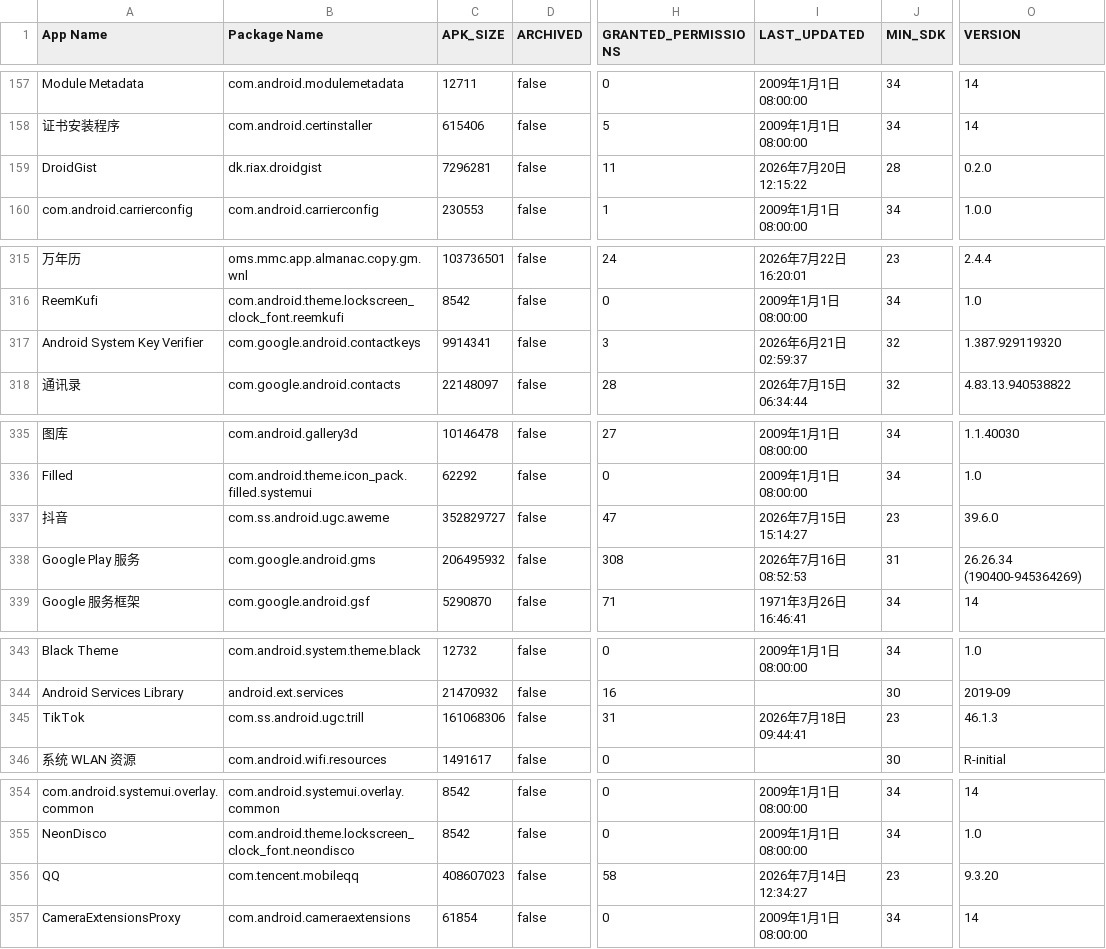
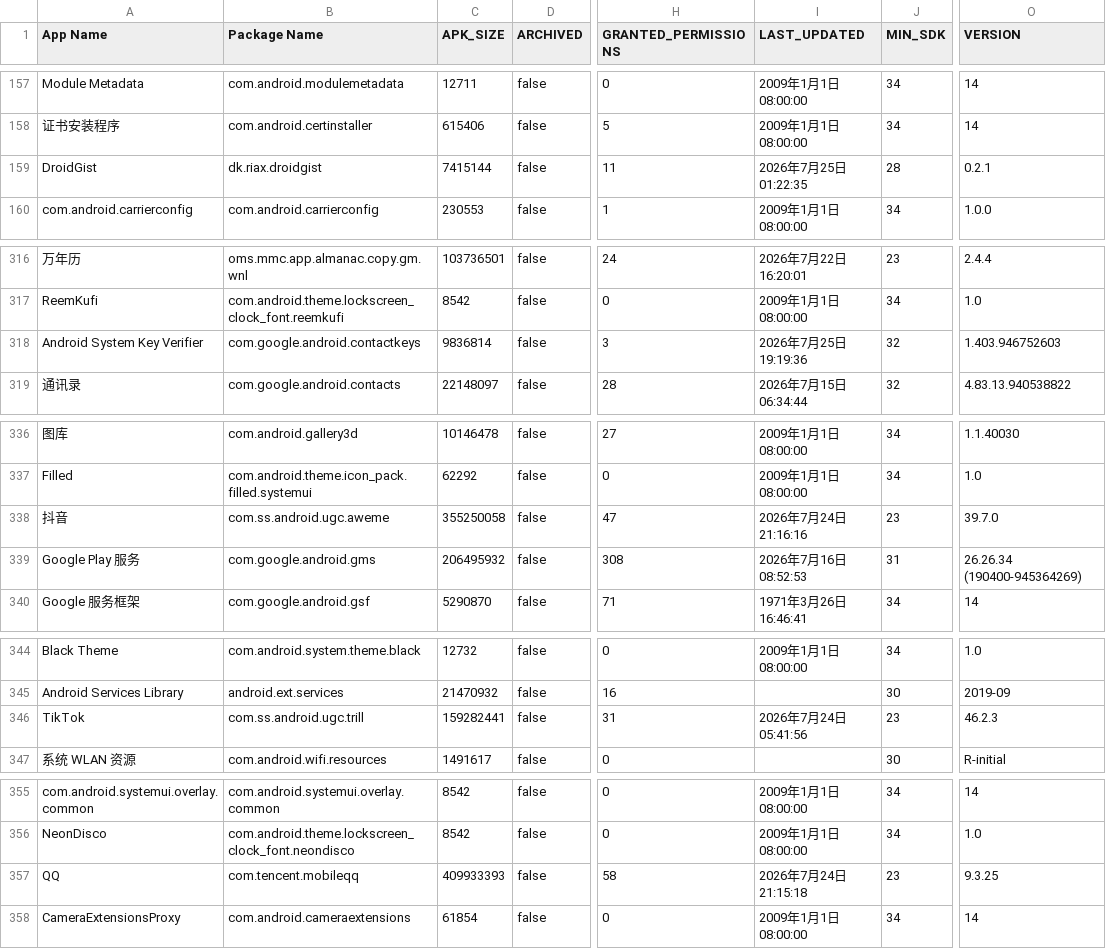
Before and after one commit to liuxiaotao86/ClashMetaForAndroid, a CSV file: app-list.csv, drawn as a sheet; only a part is shown, gaps mark what is left out; addresses are those after the commit; the diff covers the shown part only; the diff names each change by its address in the sheet, - before the commit and + after, or states it on an @@ line.

```diff
--- a/app-list.csv
+++ b/app-list.csv
-C159 (APK_SIZE): 7296281
+C159 (APK_SIZE): 7415144
-I159 (LAST_UPDATED): 2026年7月20日 12:15:22
+I159 (LAST_UPDATED): 2026年7月25日 01:22:35
-O159 (VERSION): 0.2.0
+O159 (VERSION): 0.2.1
-C318 (APK_SIZE): 9914341
+C318 (APK_SIZE): 9836814
-I318 (LAST_UPDATED): 2026年6月21日 02:59:37
+I318 (LAST_UPDATED): 2026年7月25日 19:19:36
-O318 (VERSION): 1.387.929119320
+O318 (VERSION): 1.403.946752603
-C338 (APK_SIZE): 352829727
+C338 (APK_SIZE): 355250058
-I338 (LAST_UPDATED): 2026年7月15日 15:14:27
+I338 (LAST_UPDATED): 2026年7月24日 21:16:16
-O338 (VERSION): 39.6.0
+O338 (VERSION): 39.7.0
-C346 (APK_SIZE): 161068306
+C346 (APK_SIZE): 159282441
-I346 (LAST_UPDATED): 2026年7月18日 09:44:41
+I346 (LAST_UPDATED): 2026年7月24日 05:41:56
-O346 (VERSION): 46.1.3
+O346 (VERSION): 46.2.3
-C357 (APK_SIZE): 408607023
+C357 (APK_SIZE): 409933393
-I357 (LAST_UPDATED): 2026年7月14日 12:34:27
+I357 (LAST_UPDATED): 2026年7月24日 21:15:18
-O357 (VERSION): 9.3.20
+O357 (VERSION): 9.3.25
```
Also changed, not shown: 2 added rows, 1 removed row and 63 edited cells elsewhere in this file.
